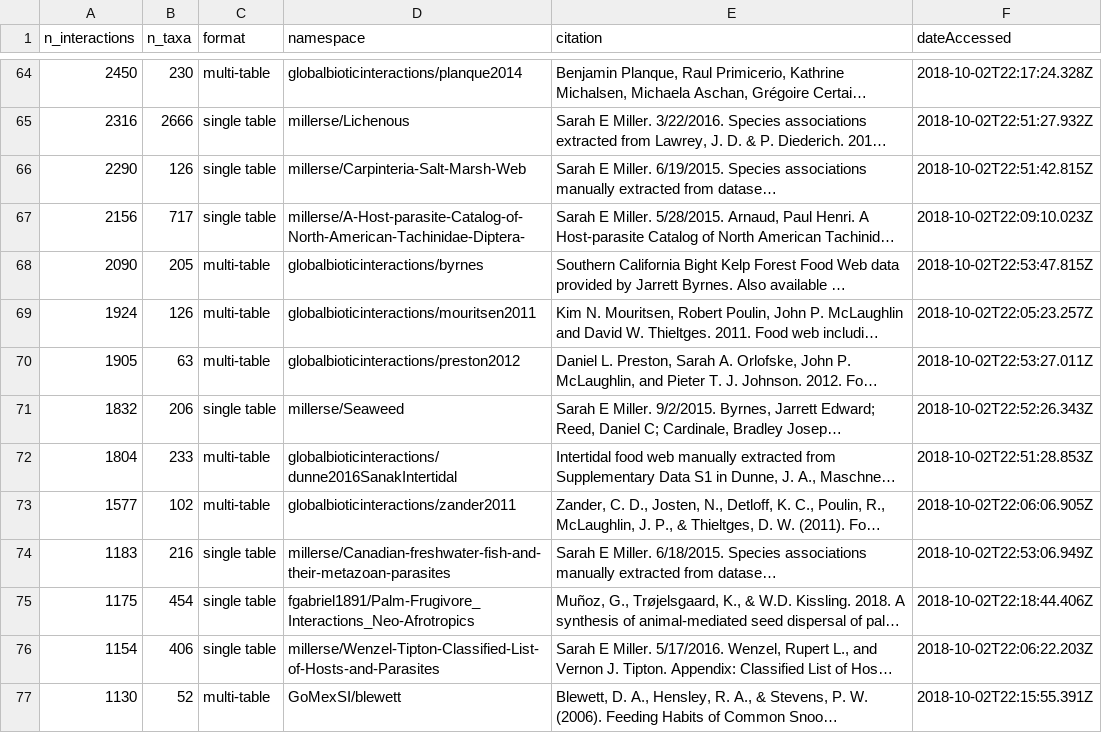
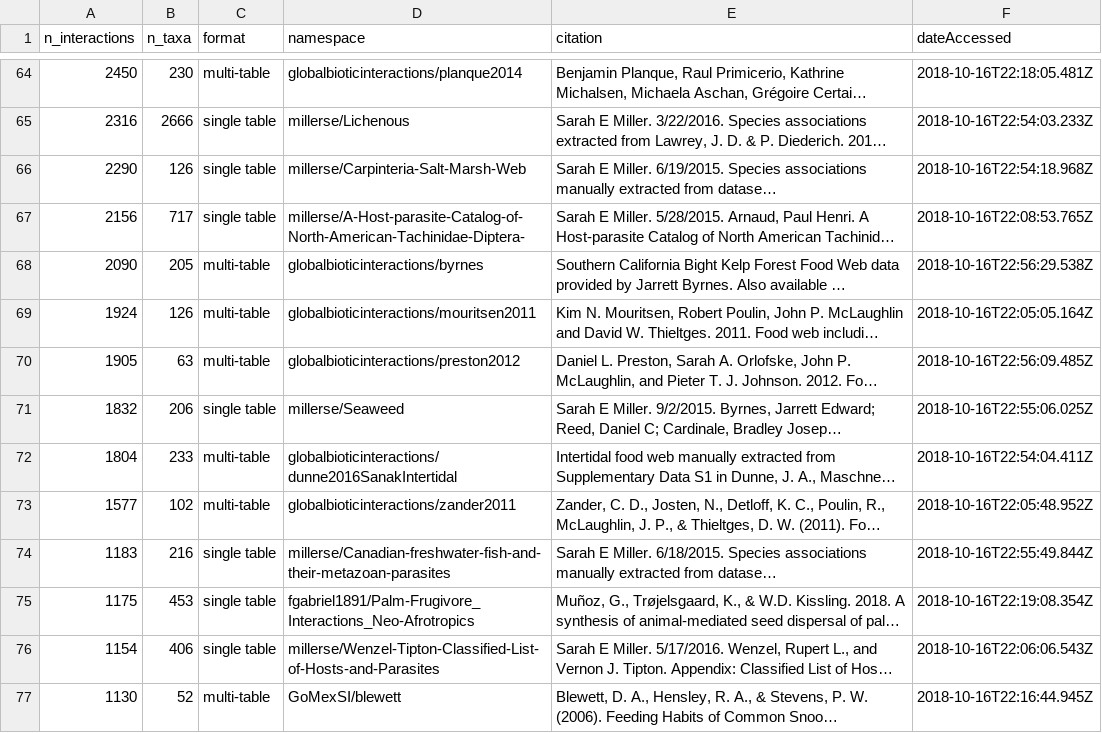
Before and after one commit to jhpoelen/globis-b-interactions, a TSV file: tables/dataset_stats.tsv, drawn as a sheet; only a part is shown, gaps mark what is left out; long unchanged cells end in …; the diff covers the shown part only; the diff names each change by its address in the sheet, - before the commit and + after, or states it on an @@ line.

```diff
--- a/tables/dataset_stats.tsv
+++ b/tables/dataset_stats.tsv
-F64 (dateAccessed): 2018-10-02T22:17:24.328Z
+F64 (dateAccessed): 2018-10-16T22:18:05.481Z
-F65 (dateAccessed): 2018-10-02T22:51:27.932Z
+F65 (dateAccessed): 2018-10-16T22:54:03.233Z
-F66 (dateAccessed): 2018-10-02T22:51:42.815Z
+F66 (dateAccessed): 2018-10-16T22:54:18.968Z
-F67 (dateAccessed): 2018-10-02T22:09:10.023Z
+F67 (dateAccessed): 2018-10-16T22:08:53.765Z
-F68 (dateAccessed): 2018-10-02T22:53:47.815Z
+F68 (dateAccessed): 2018-10-16T22:56:29.538Z
-F69 (dateAccessed): 2018-10-02T22:05:23.257Z
+F69 (dateAccessed): 2018-10-16T22:05:05.164Z
-F70 (dateAccessed): 2018-10-02T22:53:27.011Z
+F70 (dateAccessed): 2018-10-16T22:56:09.485Z
-F71 (dateAccessed): 2018-10-02T22:52:26.343Z
+F71 (dateAccessed): 2018-10-16T22:55:06.025Z
-F72 (dateAccessed): 2018-10-02T22:51:28.853Z
+F72 (dateAccessed): 2018-10-16T22:54:04.411Z
-F73 (dateAccessed): 2018-10-02T22:06:06.905Z
+F73 (dateAccessed): 2018-10-16T22:05:48.952Z
-F74 (dateAccessed): 2018-10-02T22:53:06.949Z
+F74 (dateAccessed): 2018-10-16T22:55:49.844Z
-B75 (n_taxa): 454
+B75 (n_taxa): 453
-F75 (dateAccessed): 2018-10-02T22:18:44.406Z
+F75 (dateAccessed): 2018-10-16T22:19:08.354Z
-F76 (dateAccessed): 2018-10-02T22:06:22.203Z
+F76 (dateAccessed): 2018-10-16T22:06:06.543Z
-F77 (dateAccessed): 2018-10-02T22:15:55.391Z
+F77 (dateAccessed): 2018-10-16T22:16:44.945Z
```
Also changed, not shown: 1 added row, 1 removed row and 167 edited cells elsewhere in this file, dataset_formats.tsv, dataset_stats_no_header.tsv, 3 other files.
